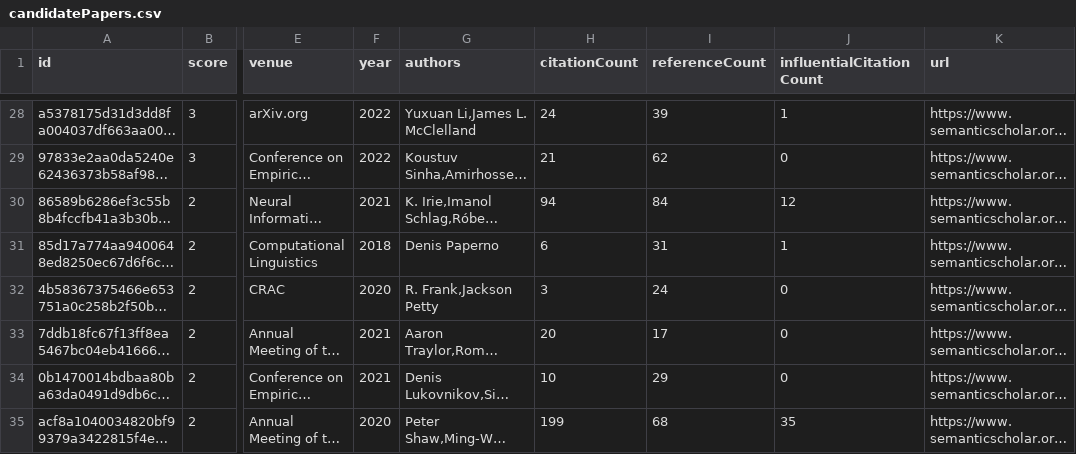
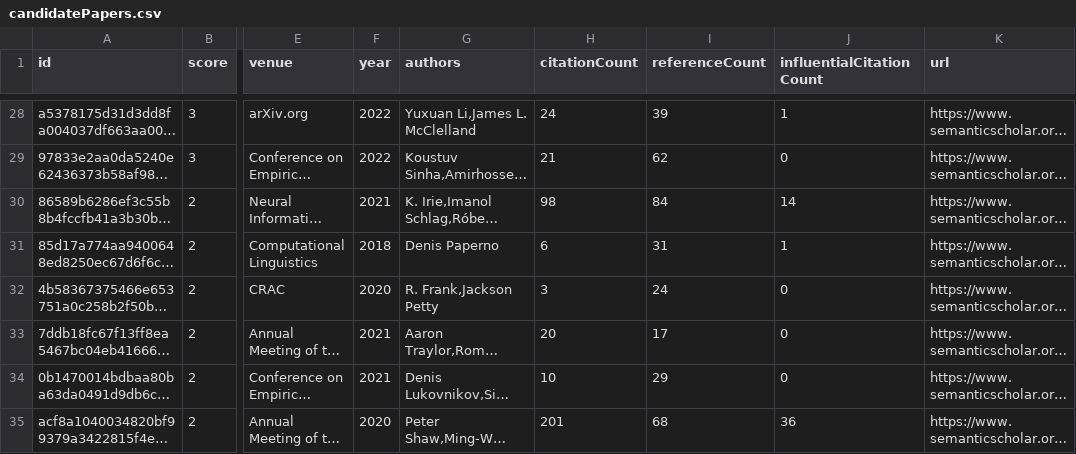
Before and after one commit to avijit-thawani/compositional-generalization-lit-review, a CSV file: data/candidatePapers.csv, drawn as a sheet; only a part is shown, gaps mark what is left out; long unchanged cells end in …; the diff covers the shown part only; the diff names each change by its address in the sheet, - before the commit and + after, or states it on an @@ line.

Commit message:
Add new candidate papers

```diff
--- a/data/candidatePapers.csv
+++ b/data/candidatePapers.csv
-H30 (citationCount): 94
+H30 (citationCount): 98
-J30 (influentialCitationCount): 12
+J30 (influentialCitationCount): 14
-H35 (citationCount): 199
+H35 (citationCount): 201
-J35 (influentialCitationCount): 35
+J35 (influentialCitationCount): 36
```
Also changed, not shown: 6 edited cells elsewhere in this file, 2 other files.
